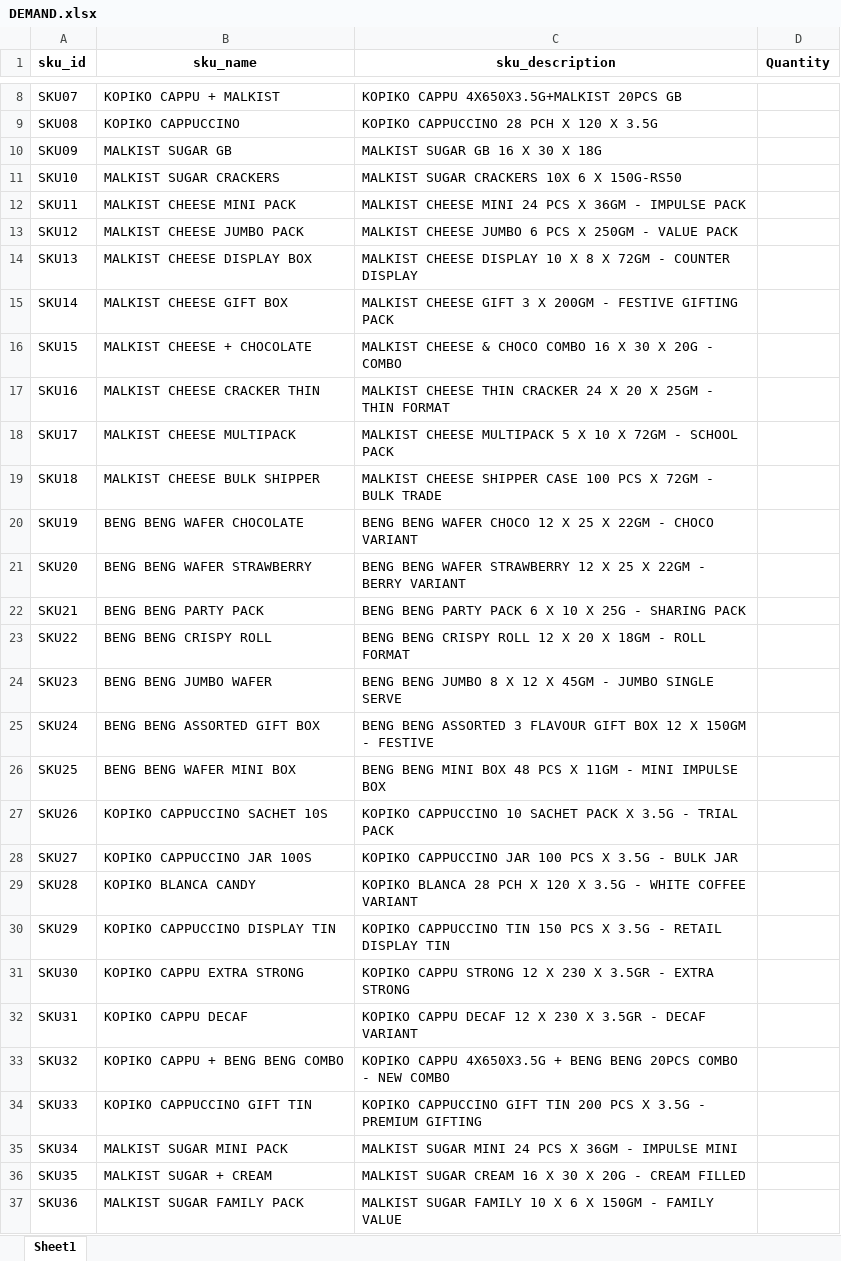
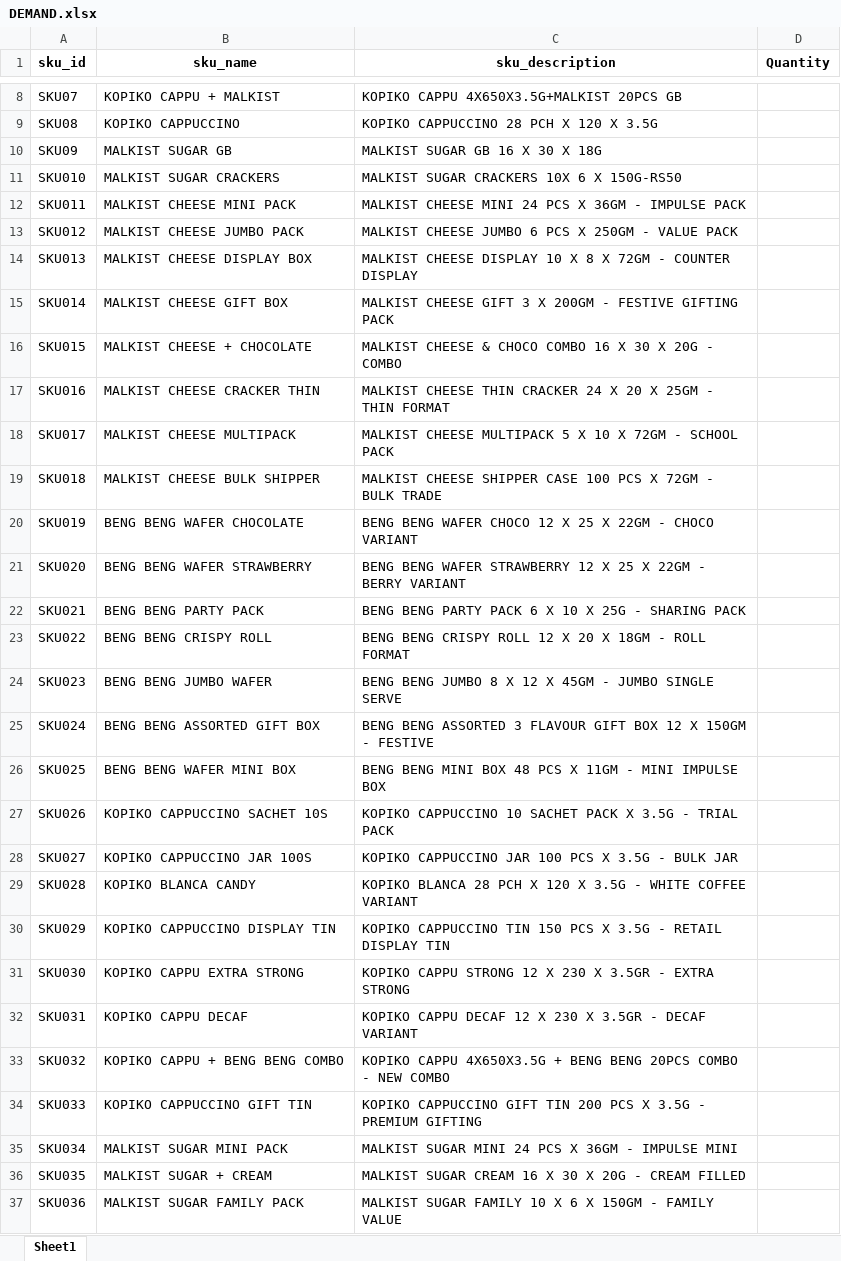
Before and after one commit to poojithak493-gif/demand_planning_agent, an Excel workbook: DEMAND.xlsx, sheet Sheet1, drawn as a sheet; only a part is shown, gaps mark what is left out; values as stored, in another font and other column widths than the file's, no borders; the diff covers the shown part only; the diff names each change by its address in the sheet, - before the commit and + after, or states it on an @@ line.

Commit message:
Update DEMAND.xlsx

```diff
--- a/DEMAND.xlsx (sheet Sheet1)
+++ b/DEMAND.xlsx (sheet Sheet1)
-A11 (sku_id): SKU10
+A11 (sku_id): SKU010
-A12 (sku_id): SKU11
+A12 (sku_id): SKU011
-A13 (sku_id): SKU12
+A13 (sku_id): SKU012
-A14 (sku_id): SKU13
+A14 (sku_id): SKU013
-A15 (sku_id): SKU14
+A15 (sku_id): SKU014
-A16 (sku_id): SKU15
+A16 (sku_id): SKU015
-A17 (sku_id): SKU16
+A17 (sku_id): SKU016
-A18 (sku_id): SKU17
+A18 (sku_id): SKU017
-A19 (sku_id): SKU18
+A19 (sku_id): SKU018
-A20 (sku_id): SKU19
+A20 (sku_id): SKU019
-A21 (sku_id): SKU20
+A21 (sku_id): SKU020
-A22 (sku_id): SKU21
+A22 (sku_id): SKU021
-A23 (sku_id): SKU22
+A23 (sku_id): SKU022
-A24 (sku_id): SKU23
+A24 (sku_id): SKU023
-A25 (sku_id): SKU24
+A25 (sku_id): SKU024
-A26 (sku_id): SKU25
+A26 (sku_id): SKU025
-A27 (sku_id): SKU26
+A27 (sku_id): SKU026
-A28 (sku_id): SKU27
+A28 (sku_id): SKU027
-A29 (sku_id): SKU28
+A29 (sku_id): SKU028
-A30 (sku_id): SKU29
+A30 (sku_id): SKU029
-A31 (sku_id): SKU30
+A31 (sku_id): SKU030
-A32 (sku_id): SKU31
+A32 (sku_id): SKU031
-A33 (sku_id): SKU32
+A33 (sku_id): SKU032
-A34 (sku_id): SKU33
+A34 (sku_id): SKU033
-A35 (sku_id): SKU34
+A35 (sku_id): SKU034
-A36 (sku_id): SKU35
+A36 (sku_id): SKU035
-A37 (sku_id): SKU36
+A37 (sku_id): SKU036
```
Also changed, not shown: 4 edited cells elsewhere in this sheet.
